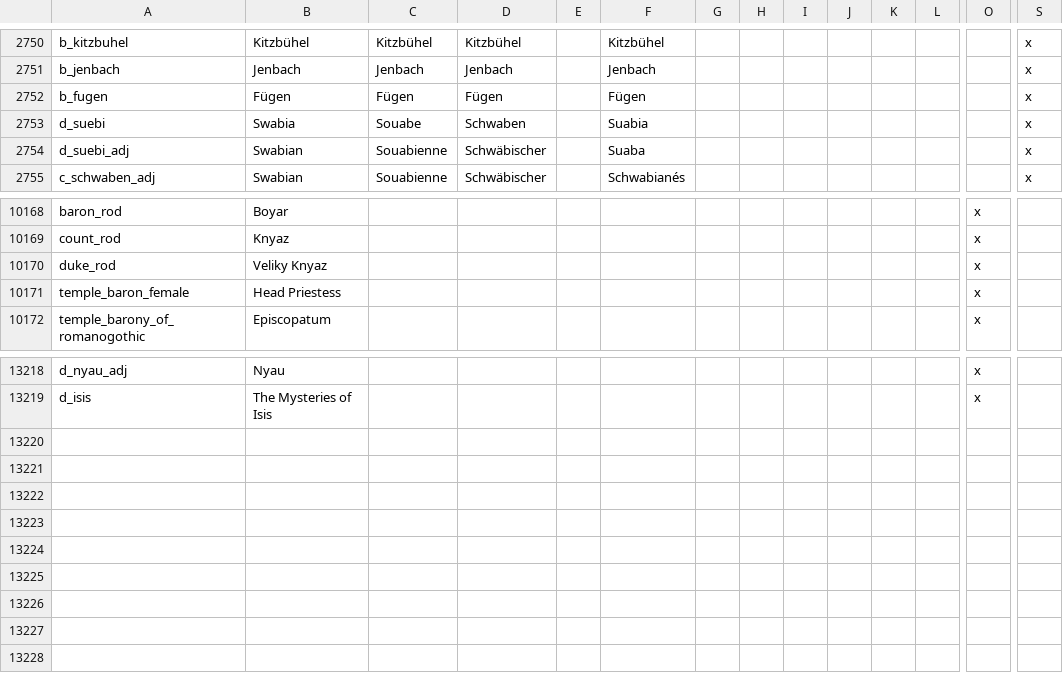
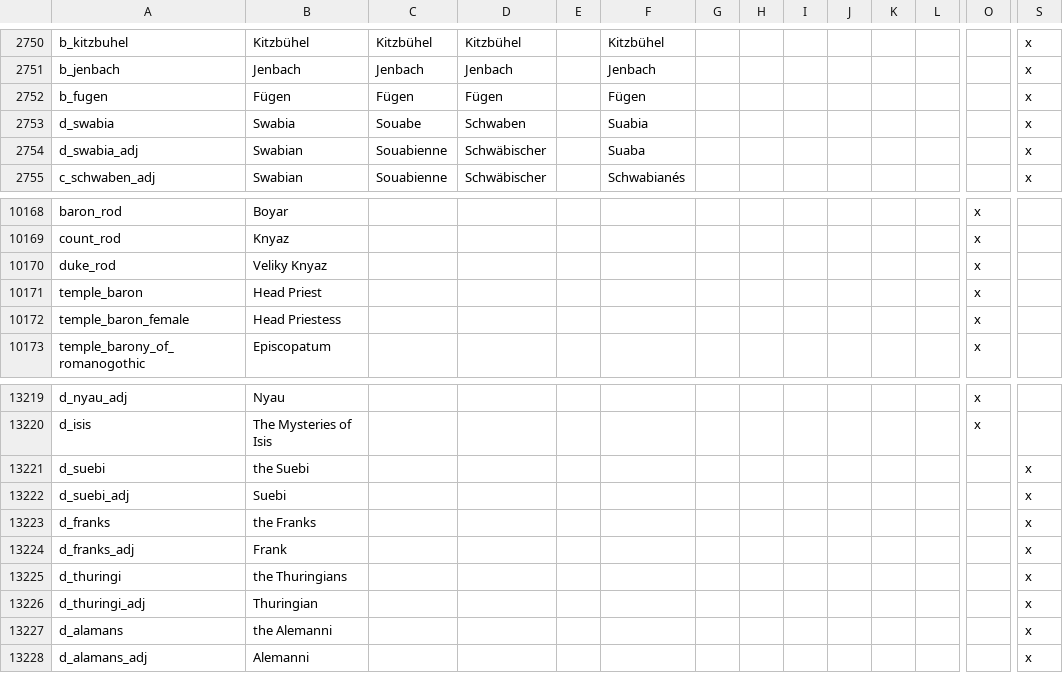
Before and after one commit to Numahr/lux-invicta-repository, a CSV file: localisation/1_titles.csv, drawn as a sheet; only a part is shown, gaps mark what is left out; rows hold the shown columns only; the diff names each change by its address in the sheet, - before the commit and + after, or states it on an @@ line.

Commit message:
- Added history for House Immedinger (AKA Widukinding). Renamed blood of Arminius into blood of Widukind. - Adjusted the HERESY_TAKEOVER_PROVINCES value back to vanilla's value (5) - All the Theudish realms of Germania made into tribes, in order to further cement their cultural differences with the Germans.

```diff
--- a/localisation/1_titles.csv
+++ b/localisation/1_titles.csv
-A2753: d_suebi
+A2753: d_swabia
-A2754: d_suebi_adj
+A2754: d_swabia_adj
+row 10171: temple_baron | Head Priest |  |  |  |  |  |  |  |  |  |  | x
+row 13221: d_suebi | the Suebi |  |  |  |  |  |  |  |  |  |  |  | x
+row 13222: d_suebi_adj | Suebi |  |  |  |  |  |  |  |  |  |  |  | x
+row 13223: d_franks | the Franks |  |  |  |  |  |  |  |  |  |  |  | x
+row 13224: d_franks_adj | Frank |  |  |  |  |  |  |  |  |  |  |  | x
+row 13225: d_thuringi | the Thuringians |  |  |  |  |  |  |  |  |  |  |  | x
+row 13226: d_thuringi_adj | Thuringian |  |  |  |  |  |  |  |  |  |  |  | x
+row 13227: d_alamans | the Alemanni |  |  |  |  |  |  |  |  |  |  |  | x
+row 13228: d_alamans_adj | Alemanni |  |  |  |  |  |  |  |  |  |  |  | x
```
Also changed, not shown: localisation/1_historical.csv, localisation/1_religion.csv, 25 other files.
